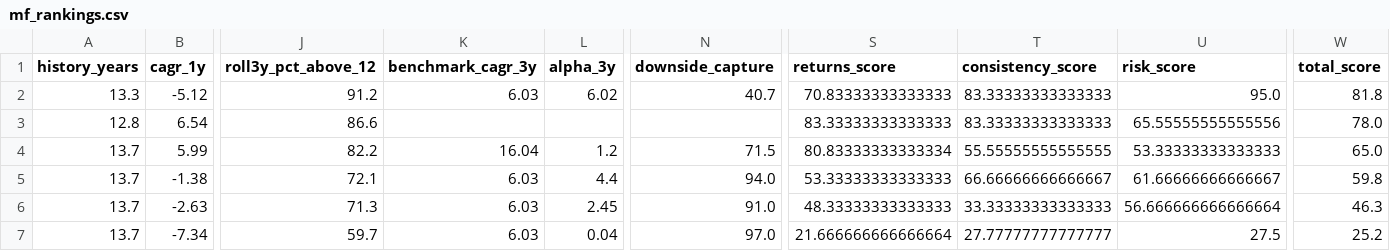
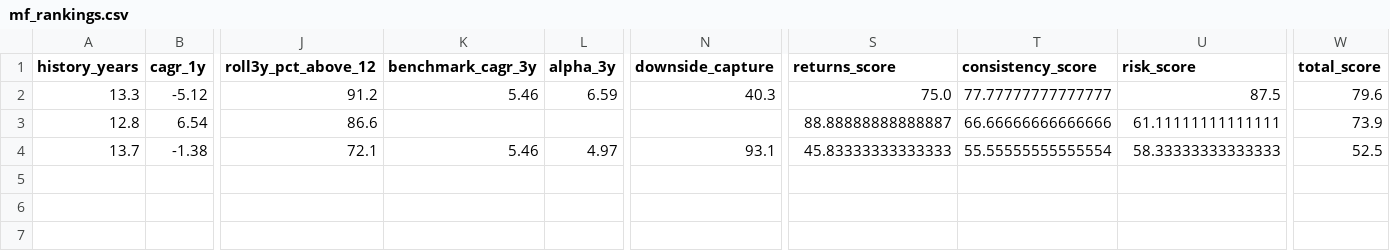
Before and after one commit to gopalbharti17/india-market-analysis, a CSV file: mf_rankings.csv, drawn as a sheet; only a part is shown, gaps mark what is left out; removed rows and columns are numbered as before the commit, all else as after; rows hold the shown columns only; the diff names each change by its address in the sheet, - before the commit and + after, or states it on an @@ line.

```diff
--- a/mf_rankings.csv
+++ b/mf_rankings.csv
-K2 (benchmark_cagr_3y): 6.03
+K2 (benchmark_cagr_3y): 5.46
-L2 (alpha_3y): 6.02
+L2 (alpha_3y): 6.59
-N2 (downside_capture): 40.7
+N2 (downside_capture): 40.3
-S2 (returns_score): 70.83333333333333
+S2 (returns_score): 75.0
-T2 (consistency_score): 83.33333333333333
+T2 (consistency_score): 77.77777777777777
-U2 (risk_score): 95.0
+U2 (risk_score): 87.5
-W2 (total_score): 81.8
+W2 (total_score): 79.6
-S3 (returns_score): 83.33333333333333
+S3 (returns_score): 88.88888888888887
-T3 (consistency_score): 83.33333333333333
+T3 (consistency_score): 66.66666666666666
-U3 (risk_score): 65.55555555555556
+U3 (risk_score): 61.11111111111111
-W3 (total_score): 78.0
+W3 (total_score): 73.9
-row 4: 13.7 | 5.99 | 82.2 | 16.04 | 1.2 | 71.5 | 80.83333333333334 | 55.55555555555555 | 53.33333333333333 | 65.0
-K4 (benchmark_cagr_3y): 6.03
+K4 (benchmark_cagr_3y): 5.46
-L4 (alpha_3y): 4.4
+L4 (alpha_3y): 4.97
-N4 (downside_capture): 94.0
+N4 (downside_capture): 93.1
-S4 (returns_score): 53.33333333333333
+S4 (returns_score): 45.83333333333333
-T4 (consistency_score): 66.66666666666667
+T4 (consistency_score): 55.55555555555554
-U4 (risk_score): 61.66666666666667
+U4 (risk_score): 58.33333333333333
-W4 (total_score): 59.8
+W4 (total_score): 52.5
-row 6: 13.7 | -2.63 | 71.3 | 6.03 | 2.45 | 91.0 | 48.33333333333333 | 33.33333333333333 | 56.666666666666664 | 46.3
-row 7: 13.7 | -7.34 | 59.7 | 6.03 | 0.04 | 97.0 | 21.666666666666664 | 27.77777777777777 | 27.5 | 25.2
```
Also changed, not shown: stock_rankings.csv, 3 other files.
